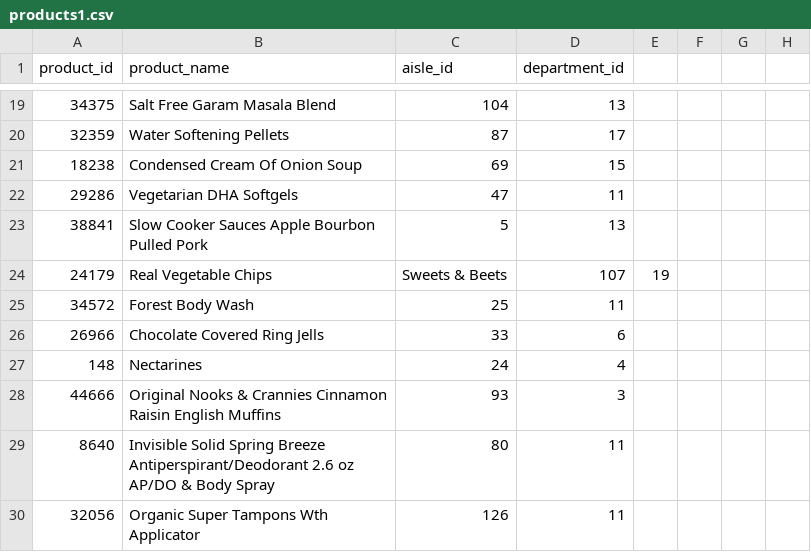
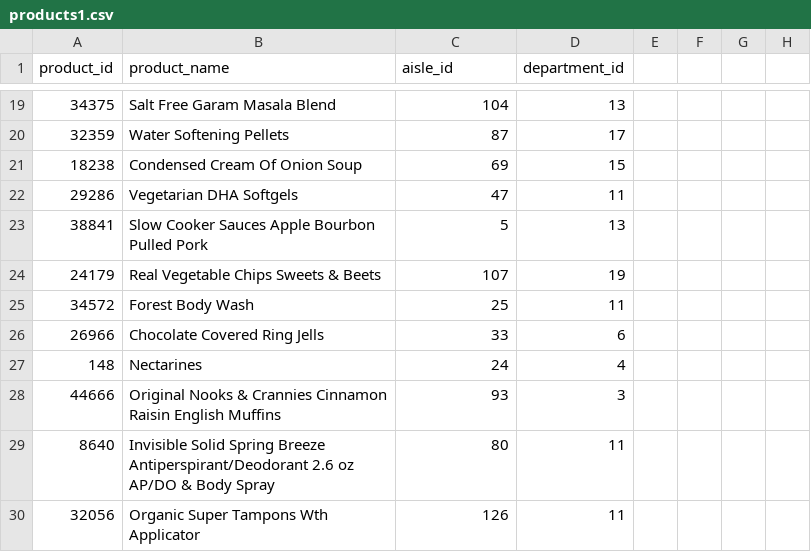
Before and after one commit to SakshiKherde/AGA, a CSV file: Instacart Market Basket/products1.csv, drawn as a sheet; only a part is shown, gaps mark what is left out.

Commit message:
Update products1.csv

```diff
--- a/Instacart Market Basket/products1.csv
+++ b/Instacart Market Basket/products1.csv
@@ -23,3 +23,3 @@ product_id,product_name,aisle_id,department_id
 38841,Slow Cooker Sauces Apple Bourbon Pulled Pork,5,13
-24179,Real Vegetable Chips, Sweets & Beets,107,19
+24179,Real Vegetable Chips Sweets & Beets,107,19
 34572,Forest Body Wash,25,11
```
